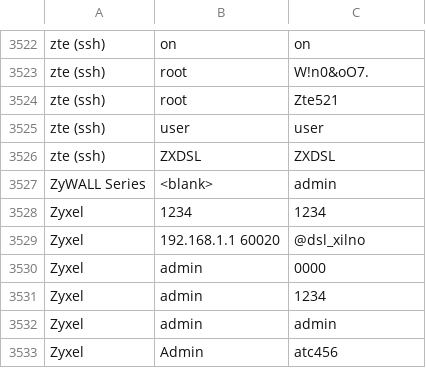
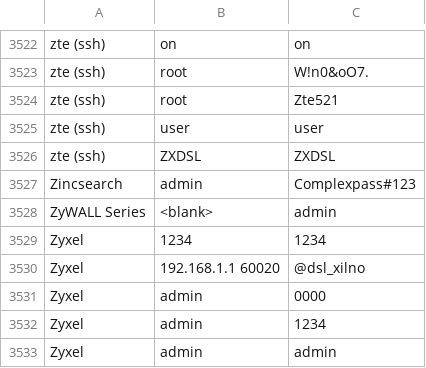
Before and after one commit to ihebski/DefaultCreds-cheat-sheet, a CSV file: DefaultCreds-Cheat-Sheet.csv, drawn as a sheet; only a part is shown, gaps mark what is left out; the shorter side is filled out with more unchanged rows; the diff names each change by its address in the sheet, - before the commit and + after, or states it on an @@ line.

Commit message:
add zincsearch creds

```diff
--- a/DefaultCreds-Cheat-Sheet.csv
+++ b/DefaultCreds-Cheat-Sheet.csv
+row 3527: Zincsearch | admin | Complexpass#123
```
